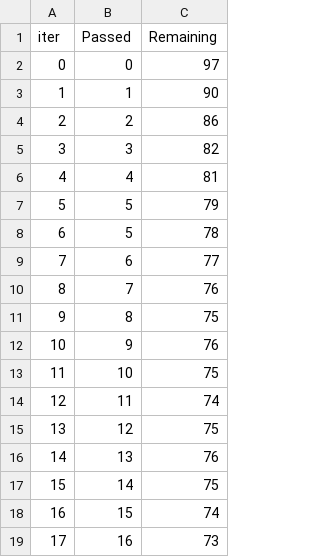
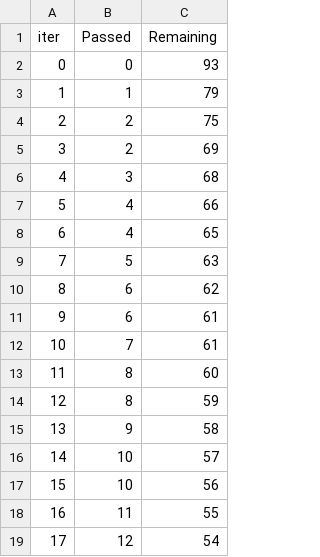
Before and after one commit to jagdish-bugaliya/mlproject1, a TSV file: catboost_info/time_left.tsv, drawn as a sheet; only a part is shown; the diff covers the shown part only.

```diff
--- a/catboost_info/time_left.tsv
+++ b/catboost_info/time_left.tsv
@@ -1,19 +1,19 @@
 iter	Passed	Remaining
-0	0	97
-1	1	90
-2	2	86
-3	3	82
-4	4	81
-5	5	79
-6	5	78
-7	6	77
-8	7	76
-9	8	75
-10	9	76
-11	10	75
-12	11	74
-13	12	75
-14	13	76
-15	14	75
-16	15	74
-17	16	73
+0	0	93
+1	1	79
+2	2	75
+3	2	69
+4	3	68
+5	4	66
+6	4	65
+7	5	63
+8	6	62
+9	6	61
+10	7	61
+11	8	60
+12	8	59
+13	9	58
+14	10	57
+15	10	56
+16	11	55
+17	12	54
```
Also changed, not shown: 161 edited cells elsewhere in this file, 10 other files.
